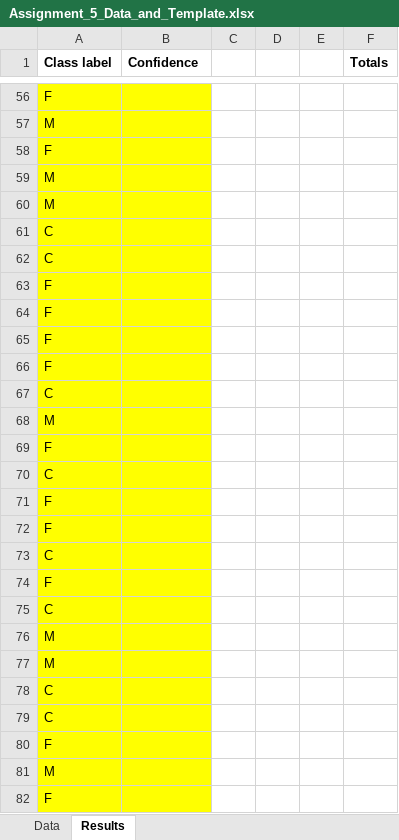
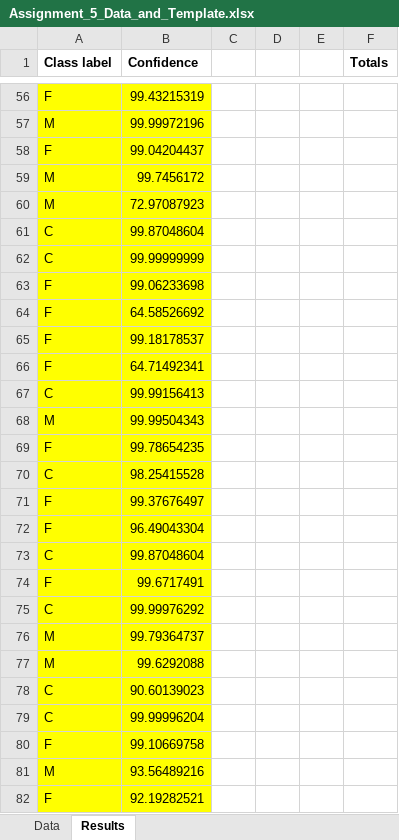
Before and after one commit to orhaneng/MachineLearningUCSC, an Excel workbook: Assignment#5/Assignment_5_Data_and_Template.xlsx, sheet Results, drawn as a sheet; only a part is shown, gaps mark what is left out; values as stored, in another font and other column widths than the file's, no borders; the diff covers the shown part only; the diff names each change by its address in the sheet, - before the commit and + after, or states it on an @@ line.

```diff
--- a/Assignment#5/Assignment_5_Data_and_Template.xlsx (sheet Results)
+++ b/Assignment#5/Assignment_5_Data_and_Template.xlsx (sheet Results)
-B56 (Confidence): (empty)
+B56 (Confidence): 99.43215319
-B57 (Confidence): (empty)
+B57 (Confidence): 99.99972196
-B58 (Confidence): (empty)
+B58 (Confidence): 99.04204437
-B59 (Confidence): (empty)
+B59 (Confidence): 99.7456172
-B60 (Confidence): (empty)
+B60 (Confidence): 72.97087923
-B61 (Confidence): (empty)
+B61 (Confidence): 99.87048604
-B62 (Confidence): (empty)
+B62 (Confidence): 99.99999999
-B63 (Confidence): (empty)
+B63 (Confidence): 99.06233698
-B64 (Confidence): (empty)
+B64 (Confidence): 64.58526692
-B65 (Confidence): (empty)
+B65 (Confidence): 99.18178537
-B66 (Confidence): (empty)
+B66 (Confidence): 64.71492341
-B67 (Confidence): (empty)
+B67 (Confidence): 99.99156413
-B68 (Confidence): (empty)
+B68 (Confidence): 99.99504343
-B69 (Confidence): (empty)
+B69 (Confidence): 99.78654235
-B70 (Confidence): (empty)
+B70 (Confidence): 98.25415528
-B71 (Confidence): (empty)
+B71 (Confidence): 99.37676497
-B72 (Confidence): (empty)
+B72 (Confidence): 96.49043304
-B73 (Confidence): (empty)
+B73 (Confidence): 99.87048604
-B74 (Confidence): (empty)
+B74 (Confidence): 99.6717491
-B75 (Confidence): (empty)
+B75 (Confidence): 99.99976292
-B76 (Confidence): (empty)
+B76 (Confidence): 99.79364737
-B77 (Confidence): (empty)
+B77 (Confidence): 99.6292088
-B78 (Confidence): (empty)
+B78 (Confidence): 90.60139023
-B79 (Confidence): (empty)
+B79 (Confidence): 99.99996204
-B80 (Confidence): (empty)
+B80 (Confidence): 99.10669758
-B81 (Confidence): (empty)
+B81 (Confidence): 93.56489216
-B82 (Confidence): (empty)
+B82 (Confidence): 92.19282521
```
Also changed, not shown: 923 edited cells elsewhere in this sheet.
